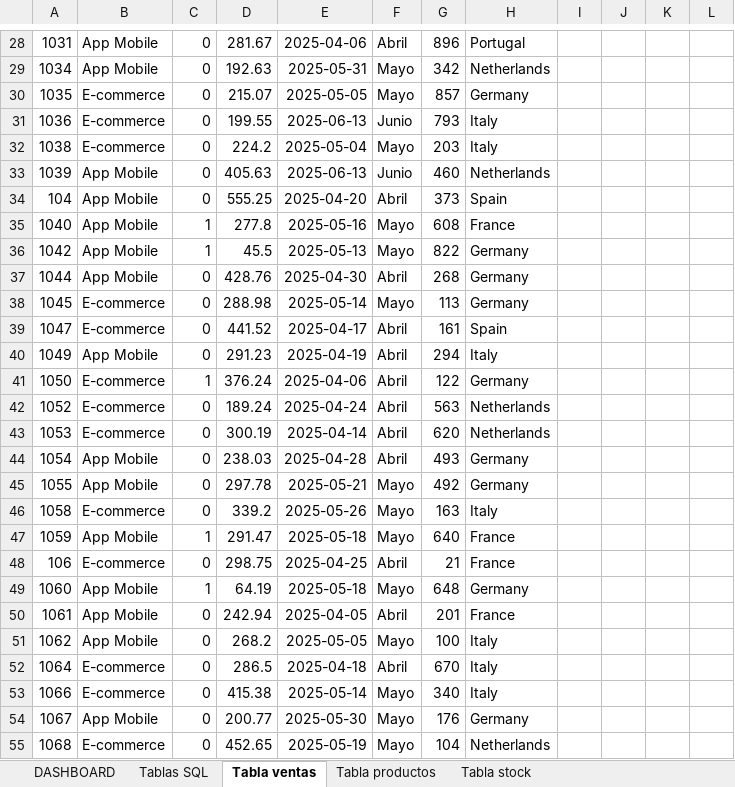
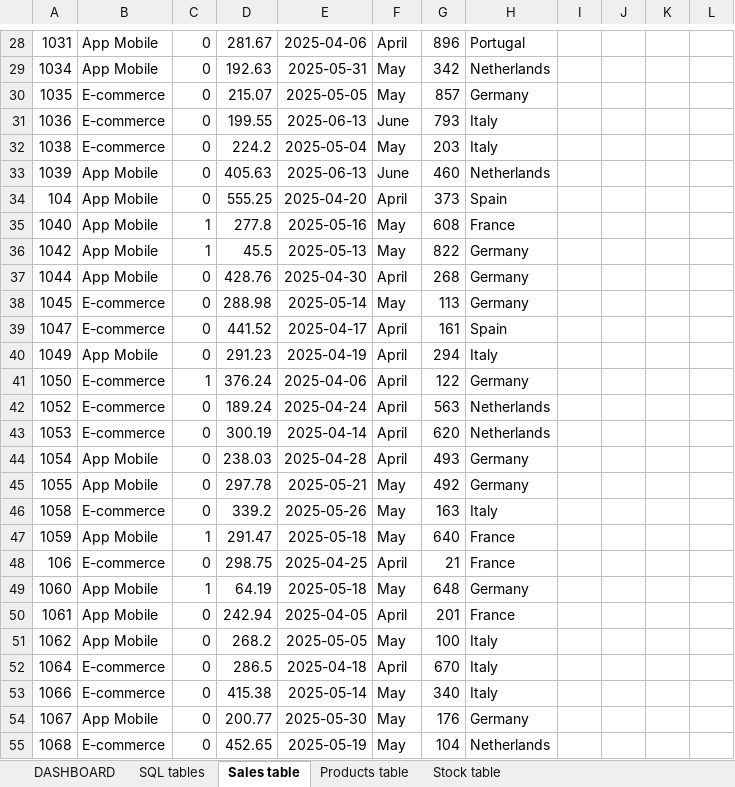
Before and after one commit to palomaferrero/Data-Analyst-Portfolio, an Excel workbook: 02-fashion-store-eu/fashion_store_eu.xlsx, sheet Sales table, drawn as a sheet; only a part is shown, gaps mark what is left out; values as stored, in another font and other column widths than the file's, no borders; table styles not drawn; the diff covers the shown part only; the diff names each change by its address in the sheet, - before the commit and + after, or states it on an @@ line.

```diff
--- a/02-fashion-store-eu/fashion_store_eu.xlsx (sheet Sales table)
+++ b/02-fashion-store-eu/fashion_store_eu.xlsx (sheet Sales table)
-sheet tab: Tablas SQL
+sheet tab: SQL tables
-sheet tab: Tabla ventas
+sheet tab: Sales table
-sheet tab: Tabla productos
+sheet tab: Products table
-sheet tab: Tabla stock
+sheet tab: Stock table
-F28: Abril
+F28: April
-F29:F30: Mayo
+F29:F30: May
-F31: Junio
+F31: June
-F32: Mayo
+F32: May
-F33: Junio
+F33: June
-F34: Abril
+F34: April
-F35:F36: Mayo
+F35:F36: May
-F37: Abril
+F37: April
-F38: Mayo
+F38: May
-F39:F44: Abril
+F39:F44: April
-F45:F47: Mayo
+F45:F47: May
-F48: Abril
+F48: April
-F49: Mayo
+F49: May
-F50: Abril
+F50: April
-F51: Mayo
+F51: May
-F52: Abril
+F52: April
-F53:F55: Mayo
+F53:F55: May
```
Also changed, not shown: 1 added row, 1 removed row and 888 edited cells elsewhere in this sheet, sheet DASHBOARD, sheet Stock table, sheet SQL tables, formulas that keep their value, charts or pictures, 1 other file.
